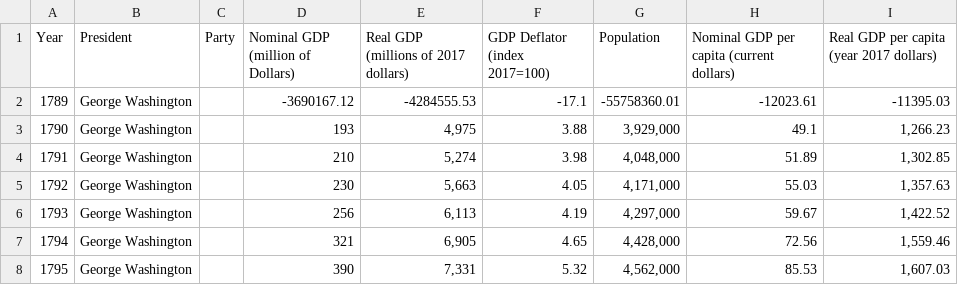
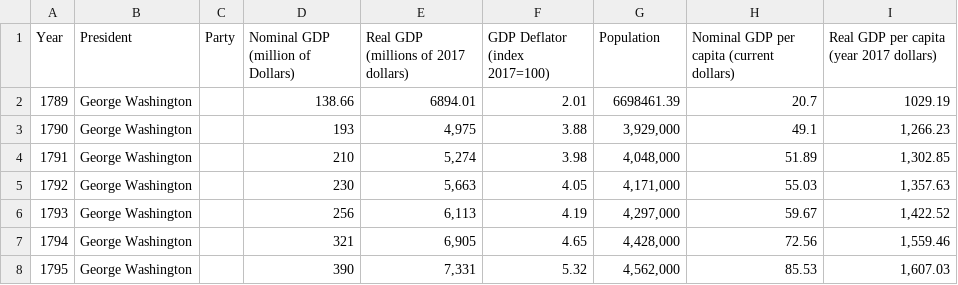
Before and after one commit to Bgrlgymnast/the-a-team, a CSV file: presidentfinal_df.csv, drawn as a sheet; only a part is shown.

```diff
--- a/presidentfinal_df.csv
+++ b/presidentfinal_df.csv
@@ -1,3 +1,3 @@
 Year,President,Party,Nominal GDP (million of Dollars),Real GDP (millions of 2017 dollars),GDP Deflator (index 2017=100),Population,Nominal GDP per capita (current dollars),Real GDP per capita (year 2017 dollars)
-1789,George Washington,,-3690167.12,-4284555.53,-17.1,-55758360.01,-12023.61,-11395.03
+1789,George Washington,,138.66,6894.01,2.01,6698461.39,20.7,1029.19
 1790,George Washington,,193,"4,975",3.88,"3,929,000",49.1,"1,266.23"
```
Also changed, not shown: 4 other files.
